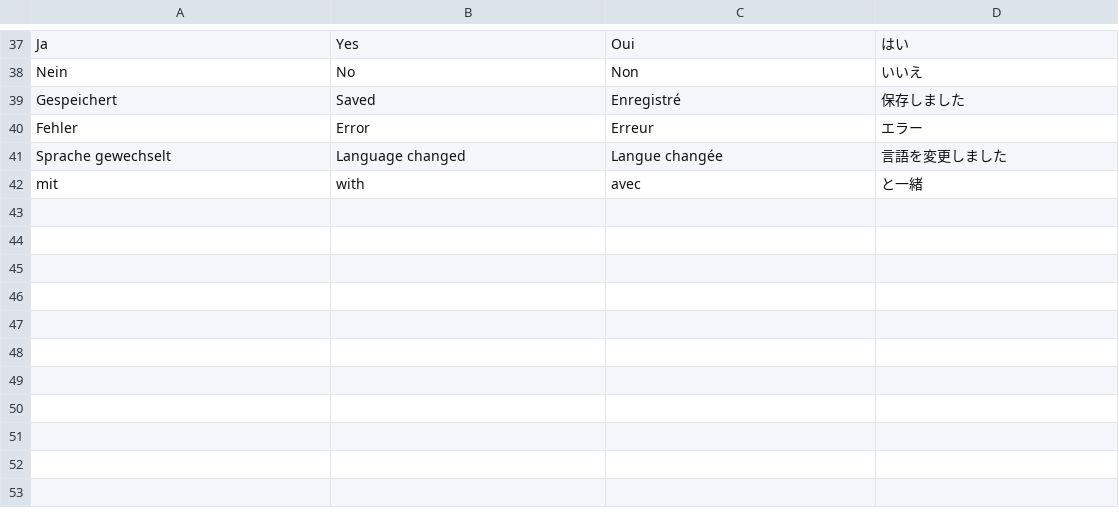
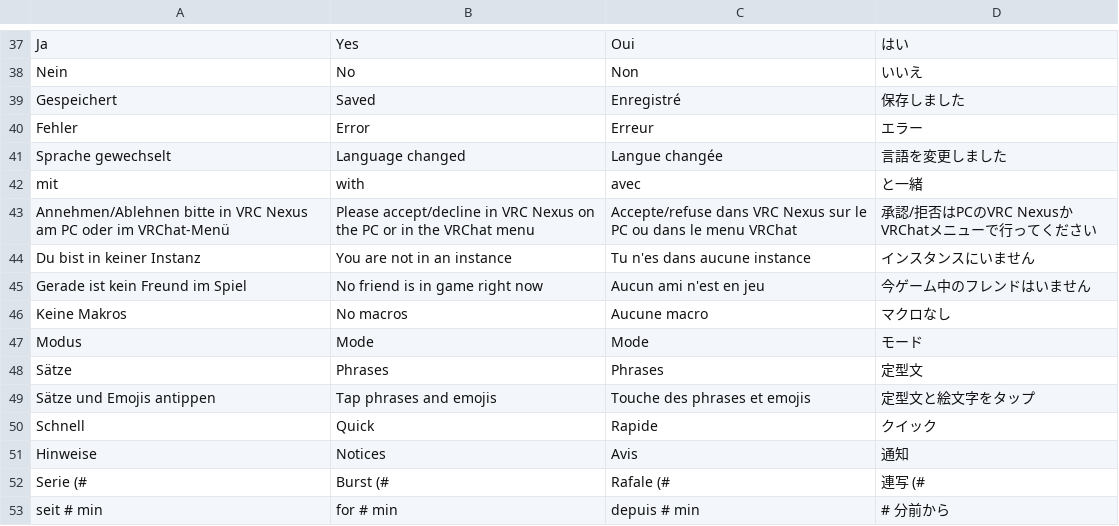
Before and after one commit to xxloonaxx/dashbord, a TSV file: apps/vrc-nexus/renderer/i18n/05.tsv, drawn as a sheet; only a part is shown, gaps mark what is left out.

```diff
--- a/apps/vrc-nexus/renderer/i18n/05.tsv
+++ b/apps/vrc-nexus/renderer/i18n/05.tsv
@@ -42 +42,12 @@ Sprache gewechselt	Language changed	Langue changée	言語を変更しました
 mit	with	avec	と一緒
+Annehmen/Ablehnen bitte in VRC Nexus am PC oder im VRChat-Menü	Please accept/decline in VRC Nexus on the PC or in the VRChat menu	Accepte/refuse dans VRC Nexus sur le PC ou dans le menu VRChat	承認/拒否はPCのVRC NexusかVRChatメニューで行ってください
+Du bist in keiner Instanz	You are not in an instance	Tu n'es dans aucune instance	インスタンスにいません
+Gerade ist kein Freund im Spiel	No friend is in game right now	Aucun ami n'est en jeu	今ゲーム中のフレンドはいません
+Keine Makros	No macros	Aucune macro	マクロなし
+Modus	Mode	Mode	モード
+Sätze	Phrases	Phrases	定型文
+Sätze und Emojis antippen	Tap phrases and emojis	Touche des phrases et emojis	定型文と絵文字をタップ
+Schnell	Quick	Rapide	クイック
+Hinweise	Notices	Avis	通知
+Serie (#	Burst (#	Rafale (#	連写 (#
+seit # min	for # min	depuis # min	# 分前から
```
Also changed, not shown: 9 other files.
